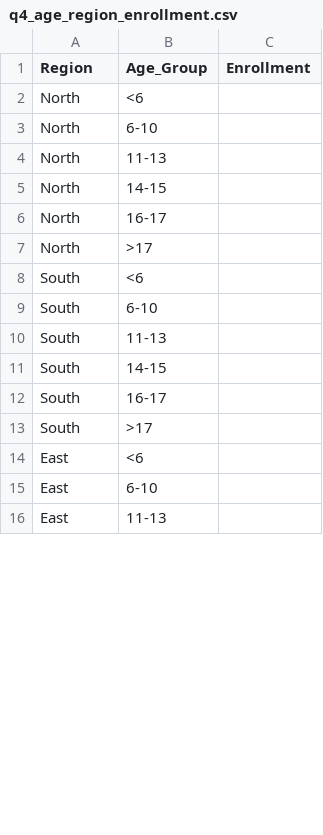
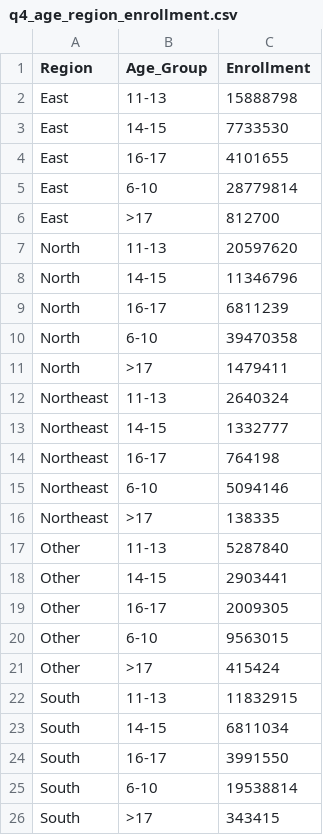
Before and after one commit to suddalaharshini3687/literacy_education_analysis, a CSV file: output/q4_age_region_enrollment.csv, drawn as a sheet; only a part is shown; the diff covers the shown part only.

```diff
--- a/output/q4_age_region_enrollment.csv
+++ b/output/q4_age_region_enrollment.csv
@@ -1,16 +1,26 @@
 Region,Age_Group,Enrollment
-North,<6,
-North,6-10,
-North,11-13,
-North,14-15,
-North,16-17,
-North,>17,
-South,<6,
-South,6-10,
-South,11-13,
-South,14-15,
-South,16-17,
-South,>17,
-East,<6,
-East,6-10,
-East,11-13,
+East,11-13,15888798
+East,14-15,7733530
+East,16-17,4101655
+East,6-10,28779814
+East,>17,812700
+North,11-13,20597620
+North,14-15,11346796
+North,16-17,6811239
+North,6-10,39470358
+North,>17,1479411
+Northeast,11-13,2640324
+Northeast,14-15,1332777
+Northeast,16-17,764198
+Northeast,6-10,5094146
+Northeast,>17,138335
+Other,11-13,5287840
+Other,14-15,2903441
+Other,16-17,2009305
+Other,6-10,9563015
+Other,>17,415424
+South,11-13,11832915
+South,14-15,6811034
+South,16-17,3991550
+South,6-10,19538814
+South,>17,343415
```
Also changed, not shown: 1 added row, 11 removed rows and 4 edited cells elsewhere in this file, 6 other files.
